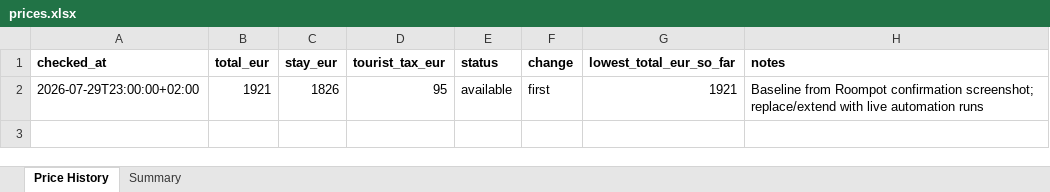
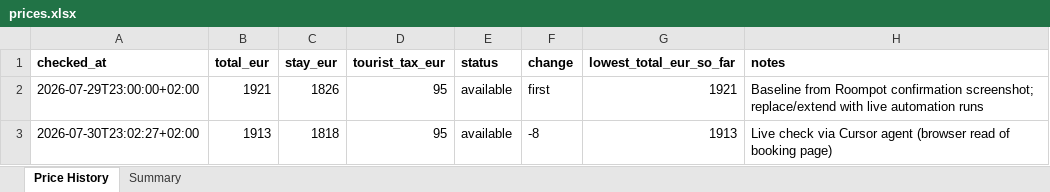
Before and after one commit to woutergroeneweg-blip/roompot-price-tracker, an Excel workbook: prices.xlsx, sheet Price History, drawn as a sheet; values as stored, in another font and other column widths than the file's, no borders; charts and pictures not drawn; the diff names each change by its address in the sheet, - before the commit and + after, or states it on an @@ line.

```diff
--- a/prices.xlsx (sheet Price History)
+++ b/prices.xlsx (sheet Price History)
+row 3: 2026-07-30T23:02:27+02:00 | 1913 | 1818 | 95 | available | -8 | 1913 | Live check via Cursor agent (browser read of booking page)
```
Also changed, not shown: charts or pictures.
